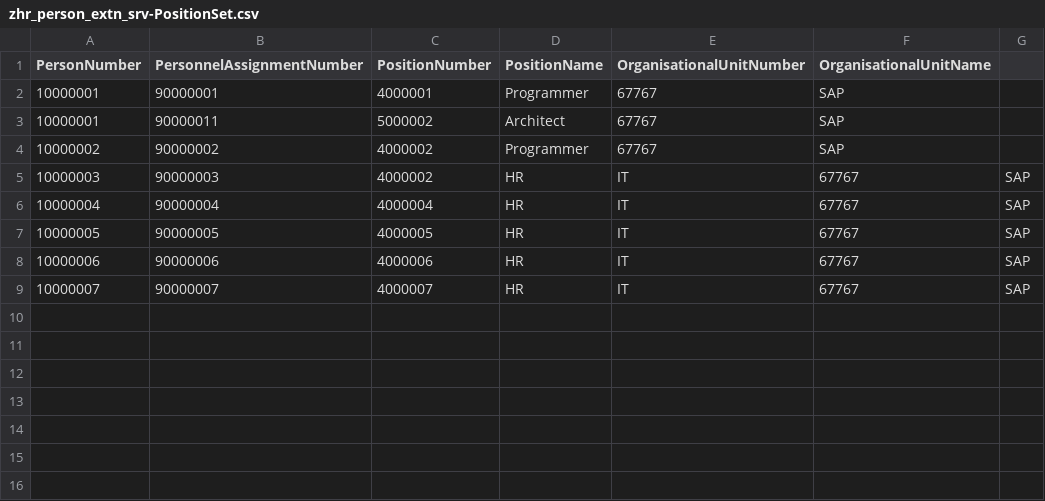
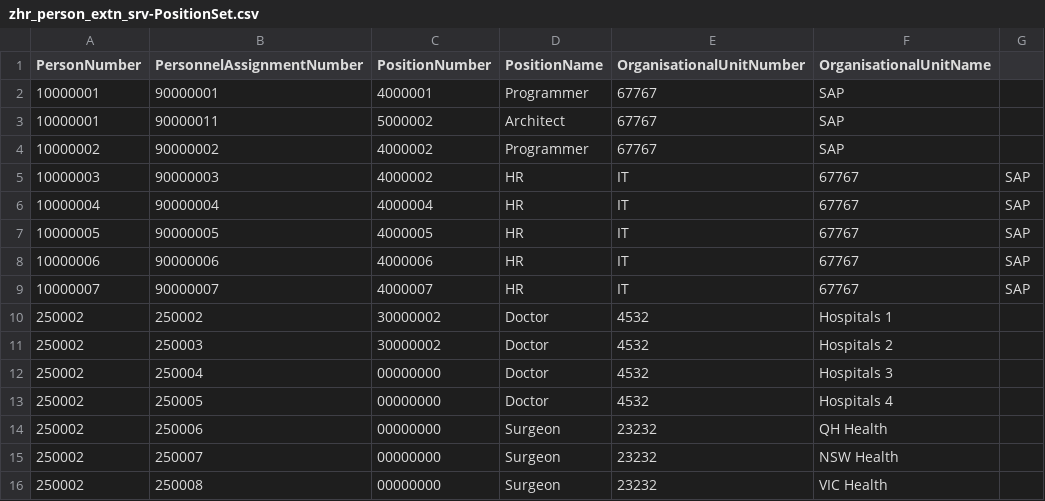
Before and after one commit to shahidla/DAP, a CSV file: QH/srv/external/data/zhr_person_extn_srv-PositionSet.csv, drawn as a sheet; the diff names each change by its address in the sheet, - before the commit and + after, or states it on an @@ line.

```diff
--- a/QH/srv/external/data/zhr_person_extn_srv-PositionSet.csv
+++ b/QH/srv/external/data/zhr_person_extn_srv-PositionSet.csv
+row 10: 250002 | 250002 | 30000002 | Doctor | 4532 | Hospitals 1
+row 11: 250002 | 250003 | 30000002 | Doctor | 4532 | Hospitals 2
+row 12: 250002 | 250004 | 00000000 | Doctor | 4532 | Hospitals 3
+row 13: 250002 | 250005 | 00000000 | Doctor | 4532 | Hospitals 4
+row 14: 250002 | 250006 | 00000000 | Surgeon | 23232 | QH Health
+row 15: 250002 | 250007 | 00000000 | Surgeon | 23232 | NSW Health
+row 16: 250002 | 250008 | 00000000 | Surgeon | 23232 | VIC Health
```
Also changed, not shown: QH/srv/external/data/empqfl-ZPERSDATA_QFL.csv, QH/srv/external/data/zhr_person_extn_srv-PersonIdentitySet.csv, 4 other files.
